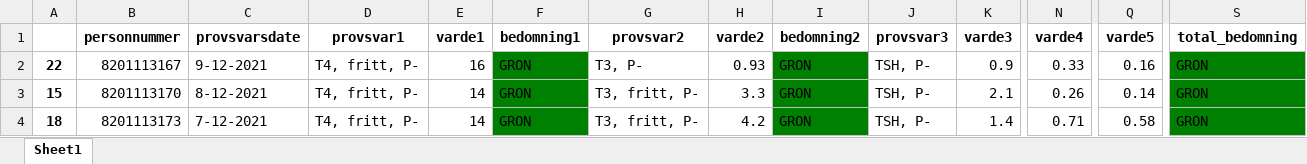
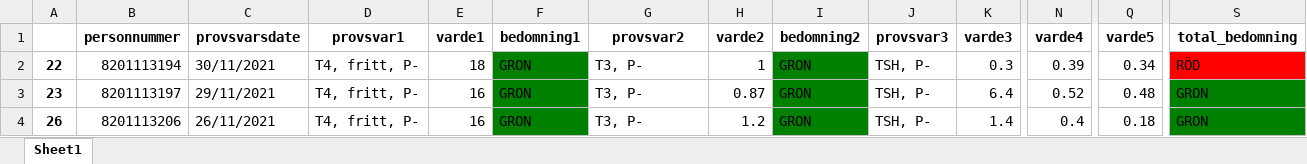
Before and after one commit to dnzengou/provsvar_visu, an Excel workbook: notebook/provsvar_tabel.xlsx, sheet Sheet1, drawn as a sheet; only a part is shown, gaps mark what is left out; values as stored, in another font and other column widths than the file's, no borders; removed rows and columns are numbered as before the commit, all else as after; rows hold the shown columns only; the diff names each change by its address in the sheet, - before the commit and + after, or states it on an @@ line.

Commit message:
updated notebook and datasets

```diff
--- a/notebook/provsvar_tabel.xlsx (sheet Sheet1)
+++ b/notebook/provsvar_tabel.xlsx (sheet Sheet1)
-B2 (personnummer): 8201113167
+B2 (personnummer): 8201113194
-C2 (provsvarsdate): 9-12-2021
+C2 (provsvarsdate): 30/11/2021
-E2 (varde1): 16
+E2 (varde1): 18
-H2 (varde2): 0.93
+H2 (varde2): 1
-K2 (varde3): 0.9
+K2 (varde3): 0.3
-N2 (varde4): 0.33
+N2 (varde4): 0.39
-Q2 (varde5): 0.16
+Q2 (varde5): 0.34
-S2 (total_bedomning): GRON
+S2 (total_bedomning): RÖD
-S2 fill: #008000
+S2 fill: #FF0000
-row 3: 15 | 8201113170 | 8-12-2021 | T4, fritt, P- | 14 | GRON | T3, fritt, P- | 3.3 | GRON | TSH, P- | 2.1 | 0.26 | 0.14 | GRON
+row 3: 23 | 8201113197 | 29/11/2021 | T4, fritt, P- | 16 | GRON | T3, P- | 0.87 | GRON | TSH, P- | 6.4 | 0.52 | 0.48 | GRON
-A4: 18
+A4: 26
-B4 (personnummer): 8201113173
+B4 (personnummer): 8201113206
-C4 (provsvarsdate): 7-12-2021
+C4 (provsvarsdate): 26/11/2021
-E4 (varde1): 14
+E4 (varde1): 16
-G4 (provsvar2): T3, fritt, P-
+G4 (provsvar2): T3, P-
-H4 (varde2): 4.2
+H4 (varde2): 1.2
-N4 (varde4): 0.71
+N4 (varde4): 0.4
-Q4 (varde5): 0.58
+Q4 (varde5): 0.18
```
Also changed, not shown: 8 other files.
